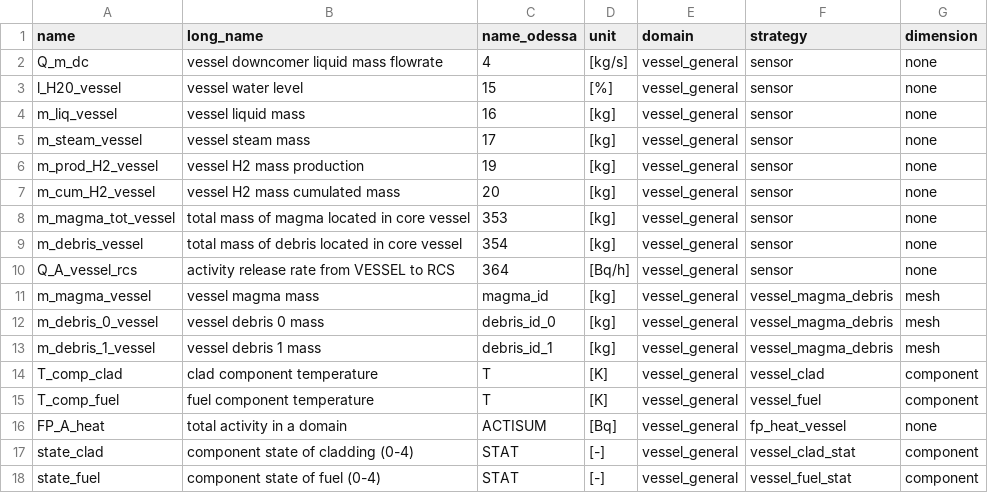
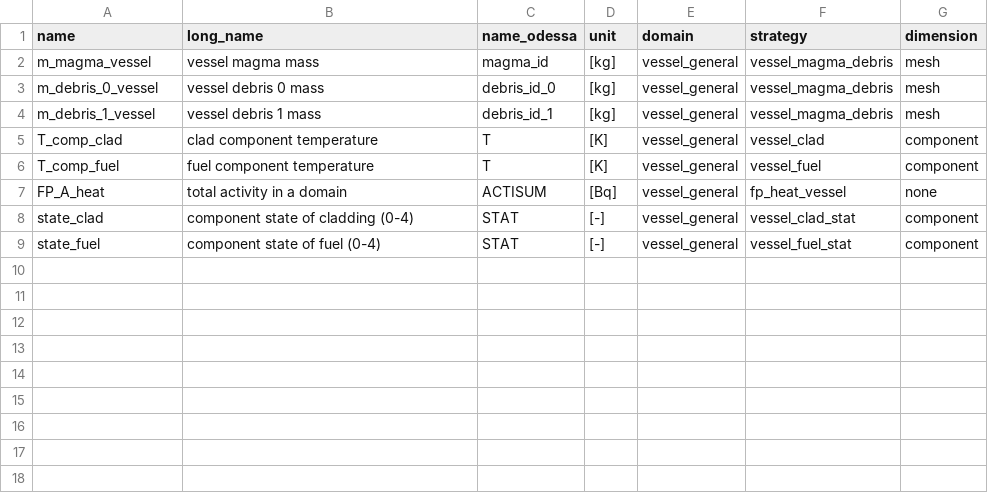
Before and after one commit to Helmholtz-AI-Energy/assas_database, a CSV file: assasdb/astec_config/inr/assas_variables_vessel.csv, drawn as a sheet; the diff names each change by its address in the sheet, - before the commit and + after, or states it on an @@ line.

```diff
--- a/assasdb/astec_config/inr/assas_variables_vessel.csv
+++ b/assasdb/astec_config/inr/assas_variables_vessel.csv
-row 2: Q_m_dc | vessel downcomer liquid mass flowrate | 4 | [kg/s] | vessel_general | sensor | none
-row 3: l_H20_vessel | vessel water level | 15 | [%] | vessel_general | sensor | none
-row 4: m_liq_vessel | vessel liquid mass | 16 | [kg] | vessel_general | sensor | none
-row 5: m_steam_vessel | vessel steam mass | 17 | [kg] | vessel_general | sensor | none
-row 6: m_prod_H2_vessel | vessel H2 mass production | 19 | [kg] | vessel_general | sensor | none
-row 7: m_cum_H2_vessel | vessel H2 mass cumulated mass | 20 | [kg] | vessel_general | sensor | none
-row 8: m_magma_tot_vessel | total mass of magma located in core vessel | 353 | [kg] | vessel_general | sensor | none
-row 9: m_debris_vessel | total mass of debris located in core vessel | 354 | [kg] | vessel_general | sensor | none
-row 10: Q_A_vessel_rcs | activity release rate from VESSEL to RCS | 364 | [Bq/h] | vessel_general | sensor | none
```
Also changed, not shown: assasdb/astec_config/assas_variables_wp2_report.csv, assasdb/astec_config/inr/assas_variables_containment_zone.csv, 20 other files.
